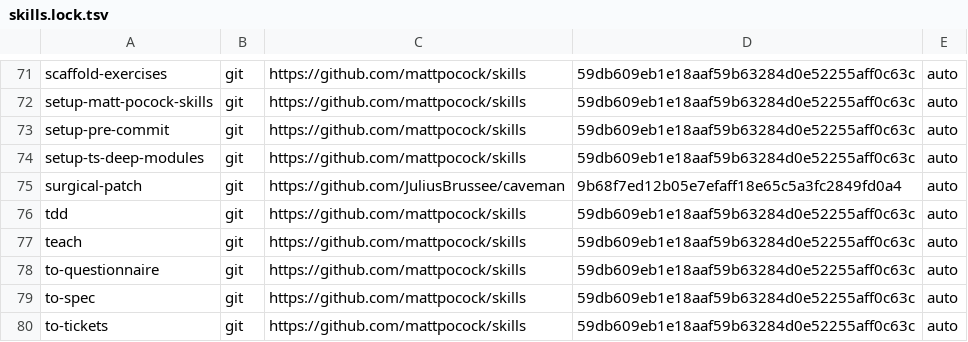
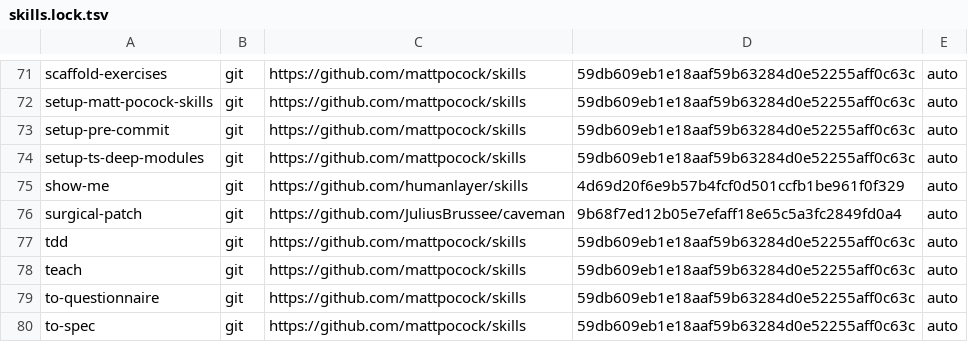
Before and after one commit to JoJoTsui/dotfiles, a TSV file: deployment/skills.lock.tsv, drawn as a sheet; only a part is shown, gaps mark what is left out; the shorter side is filled out with more unchanged rows; the diff names each change by its address in the sheet, - before the commit and + after, or states it on an @@ line.

Commit message:
[agents]: deploy show-me across managed clients
Pair the HumanLayer catalog entry with its reviewed commit pin.
Deploy through shared and regular-file adapter roots on all supported
platforms, preserving explicit invocation metadata.

Document global trials, client discovery paths, and verification limits.

```diff
--- a/deployment/skills.lock.tsv
+++ b/deployment/skills.lock.tsv
+row 75: show-me | git | https://github.com/humanlayer/skills | 4d69d20f6e9b57b4fcf0d501ccfb1be961f0f329 | auto
```
Also changed, not shown: deployment/skills.tsv, 1 other file.
